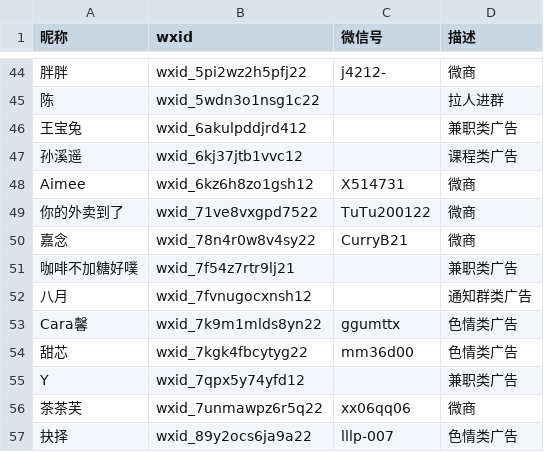
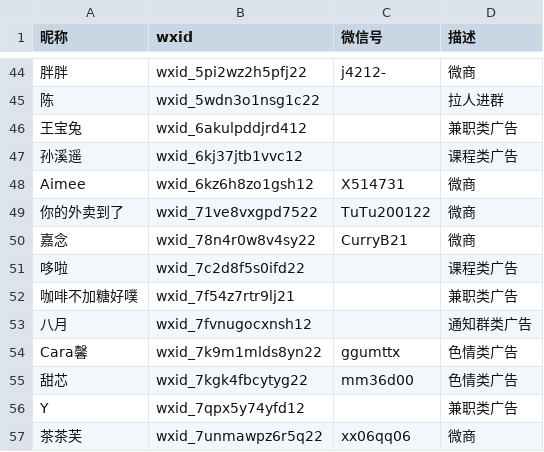
Before and after one commit to blacklisting/weixin, a CSV file: 广告.csv, drawn as a sheet; only a part is shown, gaps mark what is left out; the shorter side is filled out with more unchanged rows; the diff names each change by its address in the sheet, - before the commit and + after, or states it on an @@ line.

Commit message:
Update with a comment just seen.

```diff
--- a/广告.csv
+++ b/广告.csv
+row 51: 哆啦 | wxid_7c2d8f5s0ifd22 |  | 课程类广告
```
